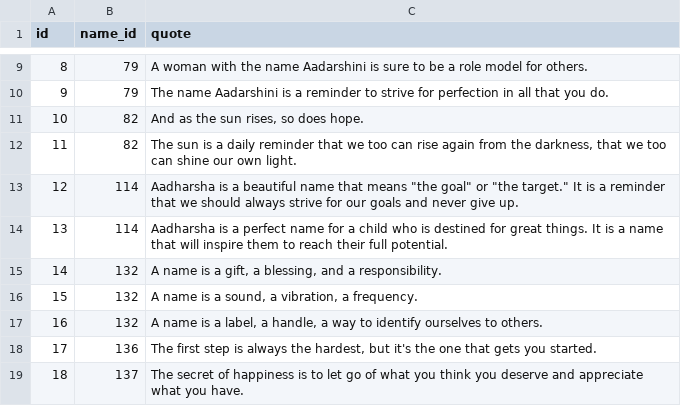
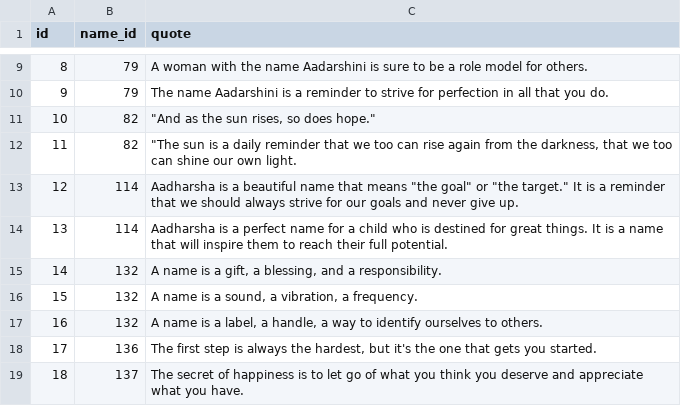
Before and after one commit to octapoolorg/person, a CSV file: data/scripts/update/quotes.csv, drawn as a sheet; only a part is shown, gaps mark what is left out.

Commit message:
Fix formatting in quotes.csv and data.jsonl files

```diff
--- a/data/scripts/update/quotes.csv
+++ b/data/scripts/update/quotes.csv
@@ -10,4 +10,4 @@ id,name_id,quote
 9,79,The name Aadarshini is a reminder to strive for perfection in all that you do.
-10,82,"And as the sun rises, so does hope."
-11,82,"The sun is a daily reminder that we too can rise again from the darkness, that we too can shine our own light."
+10,82,"""And as the sun rises, so does hope."""
+11,82,"""The sun is a daily reminder that we too can rise again from the darkness, that we too can shine our own light."
 12,114,"Aadharsha is a beautiful name that means ""the goal"" or ""the target."" It is a reminder that we should always strive for our goals and never give up."
```
Also changed, not shown: data/scripts/update/meanings.csv, data/scripts/update/names.csv, 1 other file.
